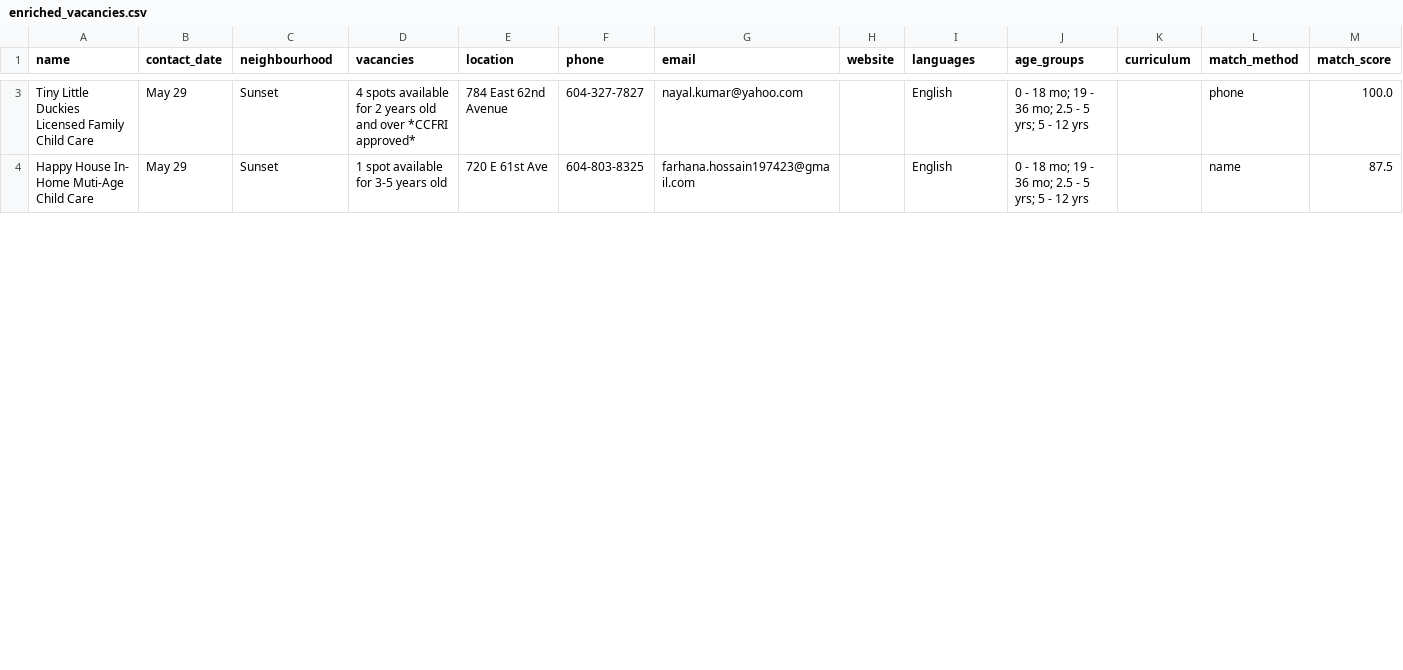
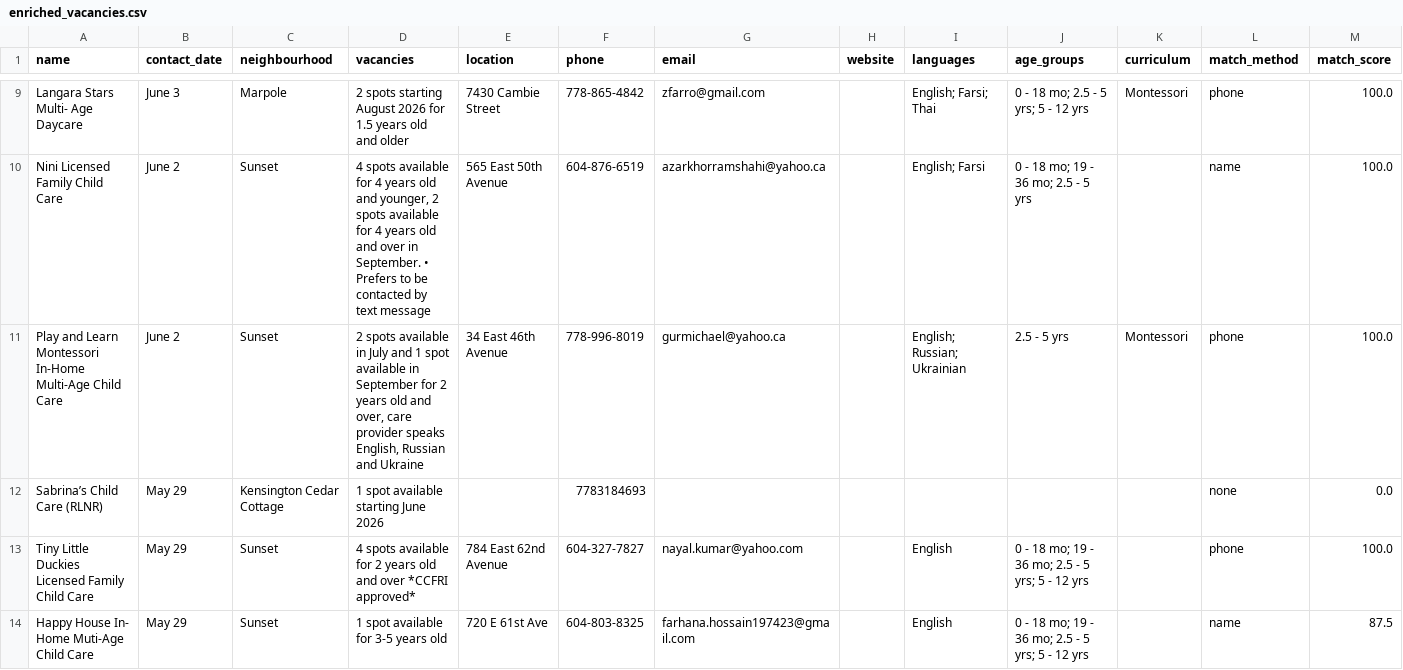
Before and after one commit to yzhong52/Vancouver-Daycare, a CSV file: processed_data/enriched_vacancies.csv, drawn as a sheet; only a part is shown, gaps mark what is left out; the diff covers the shown part only; the diff names each change by its address in the sheet, - before the commit and + after, or states it on an @@ line.

```diff
--- a/processed_data/enriched_vacancies.csv
+++ b/processed_data/enriched_vacancies.csv
+row 9: Langara Stars Multi- Age Daycare | June 3 | Marpole | 2 spots starting August 2026 for 1.5 years old and older | 7430 Cambie Street | 778-865-4842 | zfarro@gmail.com |  | English; Farsi; Thai | 0 - 18 mo; 2.5 - 5 yrs; 5 - 12 yrs | Montessori | phone | 100.0
+row 10: Nini Licensed Family Child Care | June 2 | Sunset | 4 spots available for 4 years old and younger, 2 spots available for 4 years old and over in September. • Prefers to be contacted by text message | 565 East 50th Avenue | 604-876-6519 | azarkhorramshahi@yahoo.ca |  | English; Farsi | 0 - 18 mo; 19 - 36 mo; 2.5 - 5 yrs |  | name | 100.0
+row 11: Play and Learn Montessori In-Home Multi-Age Child Care | June 2 | Sunset | 2 spots available in July and 1 spot available in September for 2 years old and over, care provider speaks English, Russian and Ukraine | 34 East 46th Avenue | 778-996-8019 | gurmichael@yahoo.ca |  | English; Russian; Ukrainian | 2.5 - 5 yrs | Montessori | phone | 100.0
+row 12: Sabrina’s Child Care (RLNR) | May 29 | Kensington Cedar Cottage | 1 spot available starting June 2026 |  | 7783184693 |  |  |  |  |  | none | 0.0
```
Also changed, not shown: 6 added rows, 7 removed rows and 2 edited cells elsewhere in this file, processed_data/geocoded_vacancies.csv, processed_data/vacancies.csv.
